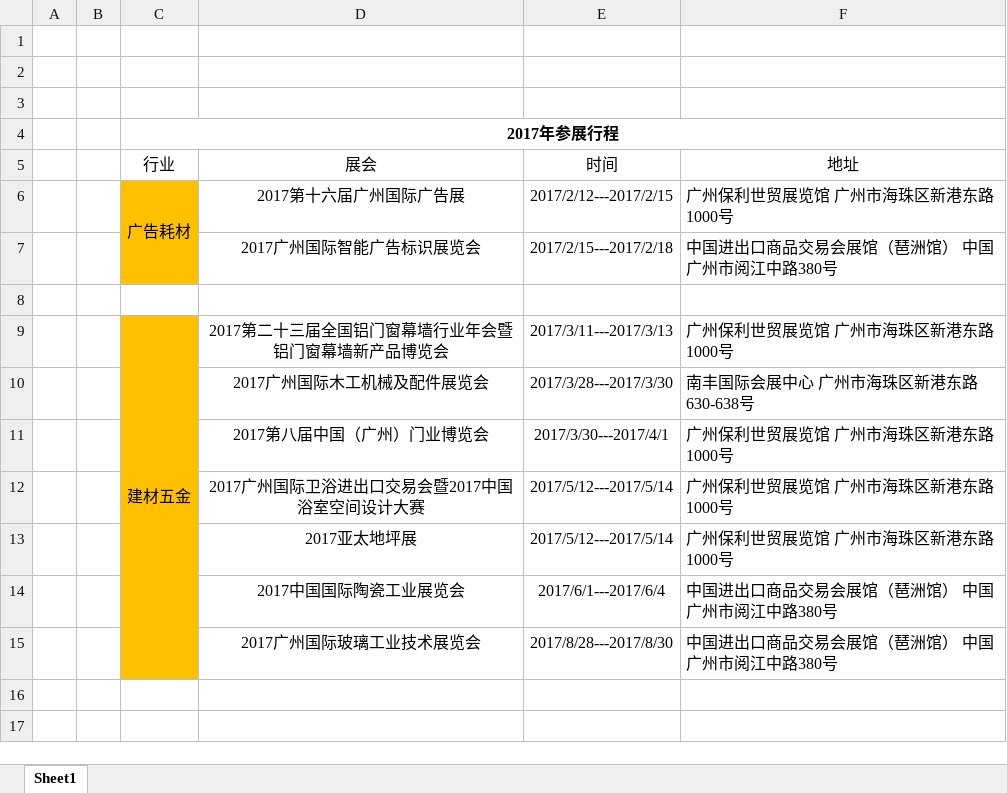
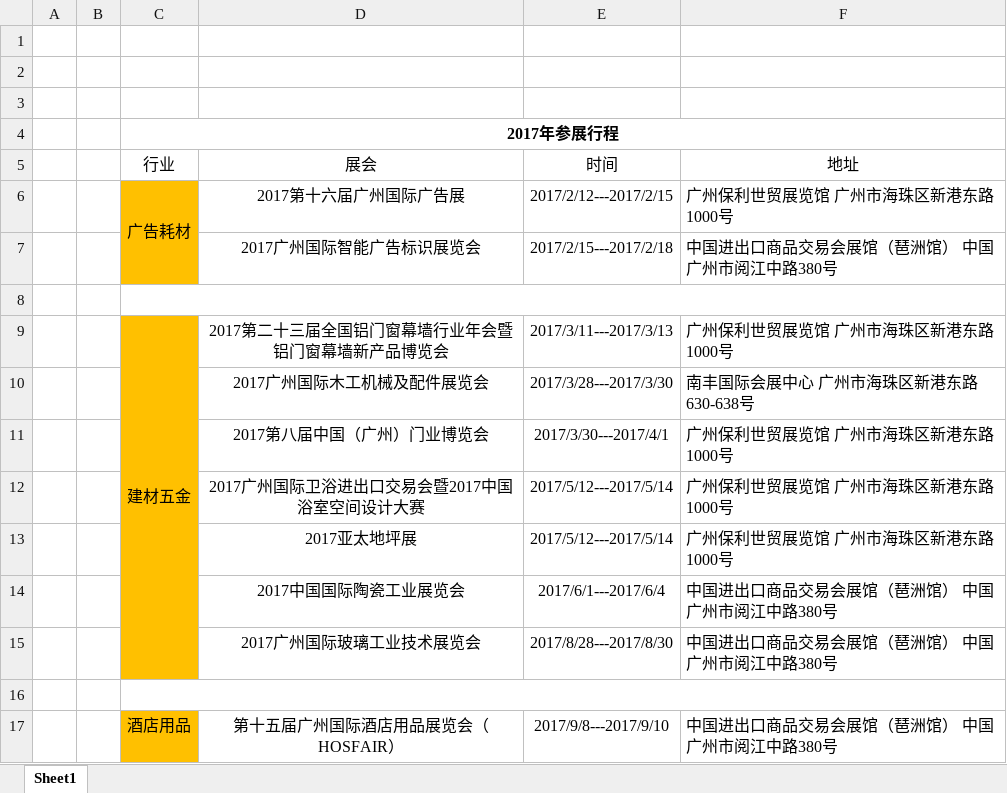
Before and after one commit to Piggsu/Record-2016.9.27-, an Excel workbook: 2017年参展行程.xlsx, sheet Sheet1, drawn as a sheet; values as stored, in another font and other column widths than the file's, no borders; the diff names each change by its address in the sheet, - before the commit and + after, or states it on an @@ line.

Commit message:
added the hotel supplies

```diff
--- a/2017年参展行程.xlsx (sheet Sheet1)
+++ b/2017年参展行程.xlsx (sheet Sheet1)
+C8:F8 merged
+row 16: (empty)
+row 17:  |  | 酒店用品 | 第十五届广州国际酒店用品展览会（HOSFAIR） | 2017/9/8---2017/9/10 | 中国进出口商品交易会展馆（琶洲馆） 中国广州市阅江中路380号
```
